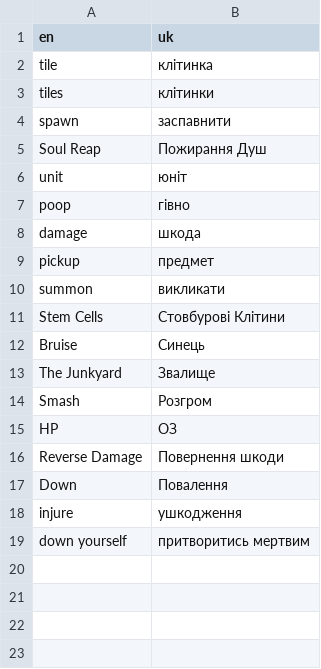
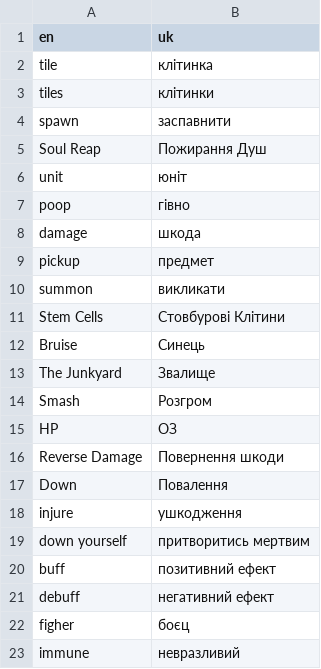
Before and after one commit to tarik02/mewgenics-uk, a CSV file: data/uk/glossary.csv, drawn as a sheet.

```diff
--- a/data/uk/glossary.csv
+++ b/data/uk/glossary.csv
@@ -19 +19,5 @@ injure,ушкодження
 down yourself,притворитись мертвим
+buff,позитивний ефект
+debuff,негативний ефект
+figher,боєц
+immune,невразливий
```
Also changed, not shown: data/uk/translated/data/text/additions.csv, data/uk/translated/data/text/items.csv, 7 other files.
